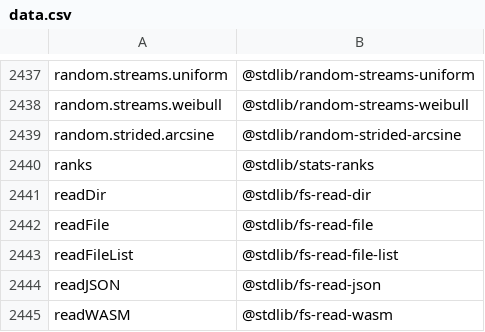
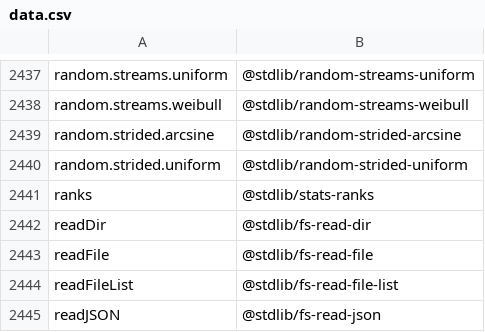
Before and after one commit to stdlib-js/namespace-alias2standalone, a CSV file: data/data.csv, drawn as a sheet; only a part is shown, gaps mark what is left out; the shorter side is filled out with more unchanged rows.

```diff
--- a/data/data.csv
+++ b/data/data.csv
@@ -2439,2 +2439,3 @@ random.streams.weibull,"@stdlib/random-streams-weibull"
 random.strided.arcsine,"@stdlib/random-strided-arcsine"
+random.strided.uniform,"@stdlib/random-strided-uniform"
 ranks,"@stdlib/stats-ranks"
```
Also changed, not shown: 1 other file.
